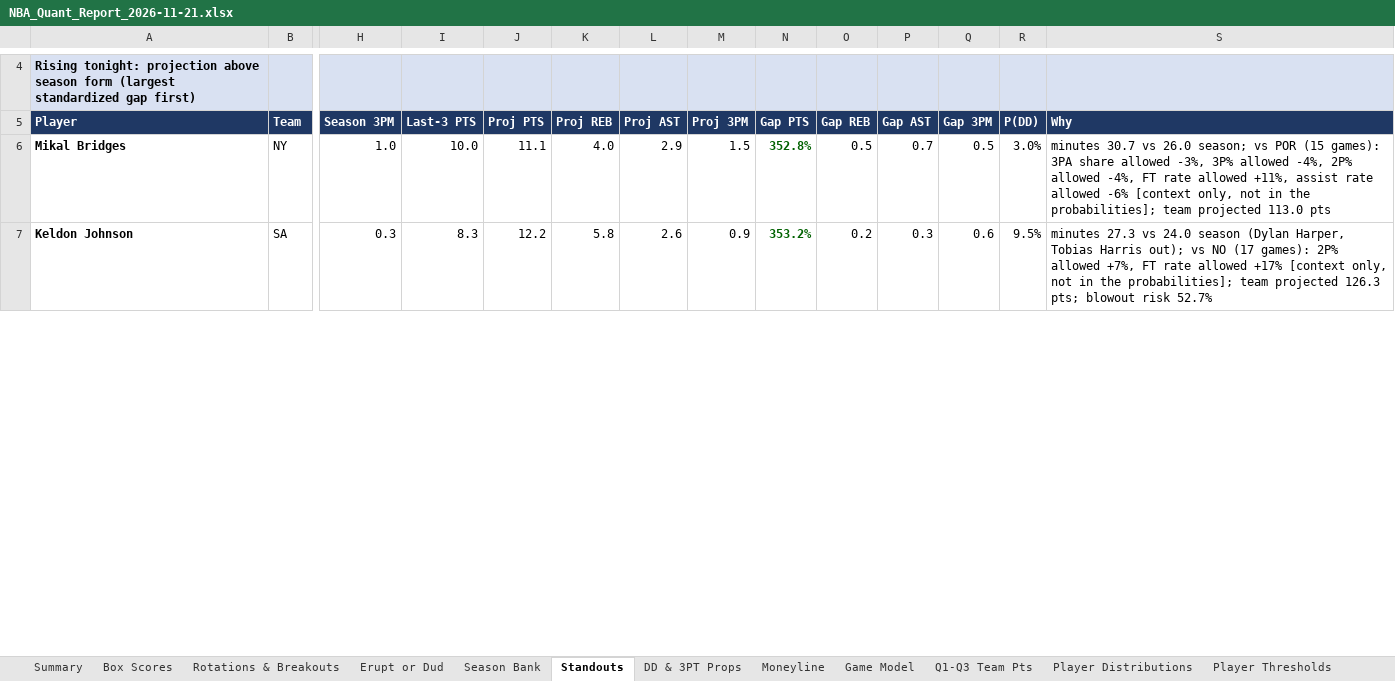
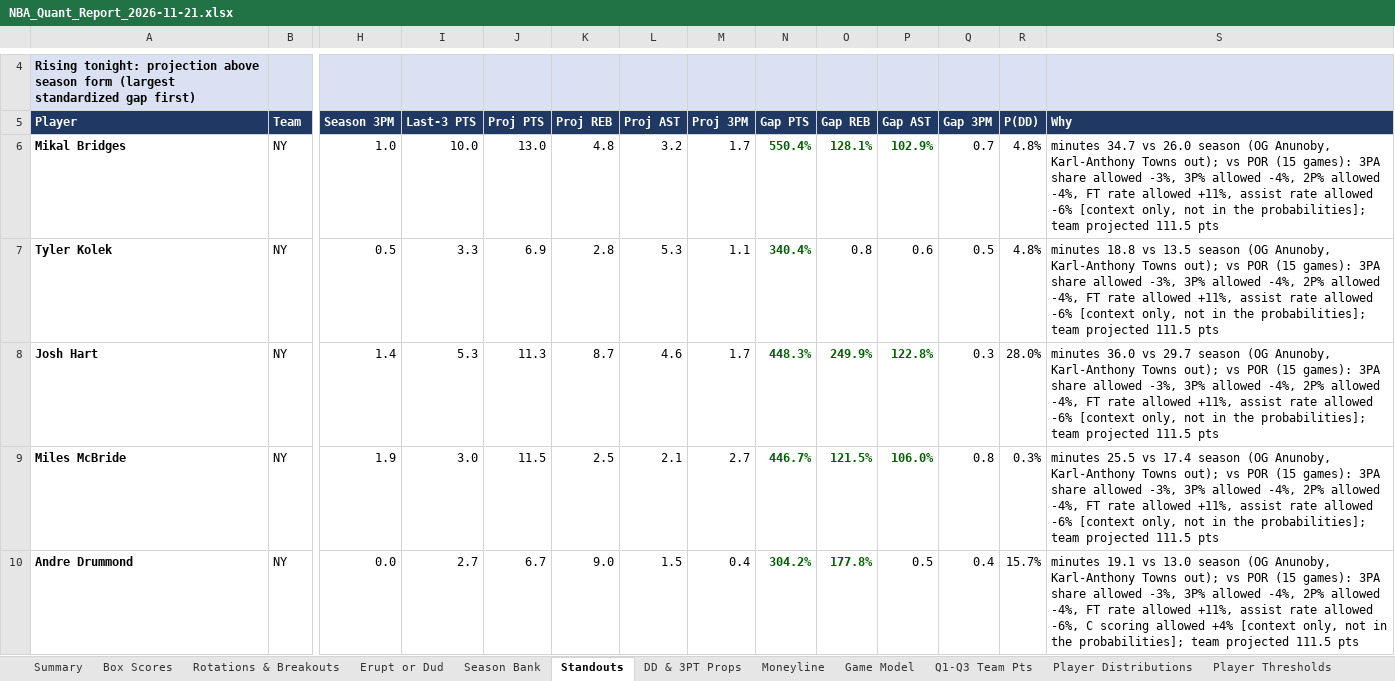
Before and after one commit to HeyShawtty/nba-quant-desk, an Excel workbook: reports/NBA_Quant_Report_2026-11-21.xlsx, sheet Standouts, drawn as a sheet; only a part is shown, gaps mark what is left out; the shorter side is filled out with more unchanged rows; values as stored, in another font and other column widths than the file's, no borders; rows hold the shown columns only; the diff covers the shown part only; the diff names each change by its address in the sheet, - before the commit and + after, or states it on an @@ line.

```diff
--- a/reports/NBA_Quant_Report_2026-11-21.xlsx (sheet Standouts)
+++ b/reports/NBA_Quant_Report_2026-11-21.xlsx (sheet Standouts)
-J6 (Proj PTS): 11.1
+J6 (Proj PTS): 13.0
-K6 (Proj REB): 4.0
+K6 (Proj REB): 4.8
-L6 (Proj AST): 2.9
+L6 (Proj AST): 3.2
-M6 (Proj 3PM): 1.5
+M6 (Proj 3PM): 1.7
-N6 (Gap PTS): 352.8%
+N6 (Gap PTS): 550.4%
-O6 (Gap REB): 0.5
+O6 (Gap REB): 128.1%
@@ O6:P6 bold: off → on, text colour: black → #006100 @@
-P6 (Gap AST): 0.7
+P6 (Gap AST): 102.9%
-Q6 (Gap 3PM): 0.5
+Q6 (Gap 3PM): 0.7
-R6 (P(DD)): 3.0%
+R6 (P(DD)): 4.8%
-S6 (Why): minutes 30.7 vs 26.0 season; vs POR (15 games): 3PA share allowed -3%, 3P% allowed -4%, 2P% allowed -4%, FT rate allowed +11%, assist rate allowed -6% [context only, not in the probabilities]; team projected 113.0 pts
+S6 (Why): minutes 34.7 vs 26.0 season (OG Anunoby, Karl-Anthony Towns out); vs POR (15 games): 3PA share allowed -3%, 3P% allowed -4%, 2P% allowed -4%, FT rate allowed +11%, assist rate allowed -6% [context only, not in the probabilities]; team projected 111.5 pts
+row 7: Tyler Kolek | NY | 0.5 | 3.3 | 6.9 | 2.8 | 5.3 | 1.1 | 340.4% | 0.8 | 0.6 | 0.5 | 4.8% | minutes 18.8 vs 13.5 season (OG Anunoby, Karl-Anthony Towns out); vs POR (15 games): 3PA share allowed -3%, 3P% allowed -4%, 2P% allowed -4%, FT rate allowed +11%, assist rate allowed -6% [context only, not in the probabilities]; team projected 111.5 pts
+row 8: Josh Hart | NY | 1.4 | 5.3 | 11.3 | 8.7 | 4.6 | 1.7 | 448.3% | 249.9% | 122.8% | 0.3 | 28.0% | minutes 36.0 vs 29.7 season (OG Anunoby, Karl-Anthony Towns out); vs POR (15 games): 3PA share allowed -3%, 3P% allowed -4%, 2P% allowed -4%, FT rate allowed +11%, assist rate allowed -6% [context only, not in the probabilities]; team projected 111.5 pts
+row 9: Miles McBride | NY | 1.9 | 3.0 | 11.5 | 2.5 | 2.1 | 2.7 | 446.7% | 121.5% | 106.0% | 0.8 | 0.3% | minutes 25.5 vs 17.4 season (OG Anunoby, Karl-Anthony Towns out); vs POR (15 games): 3PA share allowed -3%, 3P% allowed -4%, 2P% allowed -4%, FT rate allowed +11%, assist rate allowed -6% [context only, not in the probabilities]; team projected 111.5 pts
+row 10: Andre Drummond | NY | 0.0 | 2.7 | 6.7 | 9.0 | 1.5 | 0.4 | 304.2% | 177.8% | 0.5 | 0.4 | 15.7% | minutes 19.1 vs 13.0 season (OG Anunoby, Karl-Anthony Towns out); vs POR (15 games): 3PA share allowed -3%, 3P% allowed -4%, 2P% allowed -4%, FT rate allowed +11%, assist rate allowed -6%, C scoring allowed +4% [context only, not in the probabilities]; team projected 111.5 pts
```
Also changed, not shown: 17 added rows, 21 removed rows and 45 edited cells elsewhere in this sheet, sheet Player Distributions, sheet Player Thresholds, sheet Rotations & Breakouts, sheet DD & 3PT Props, sheet Box Scores, sheet SGP & Boost, 10 more sheets, formulas that keep their value, reports/Data_Bank_2026-27.xlsx, 8 other files.
